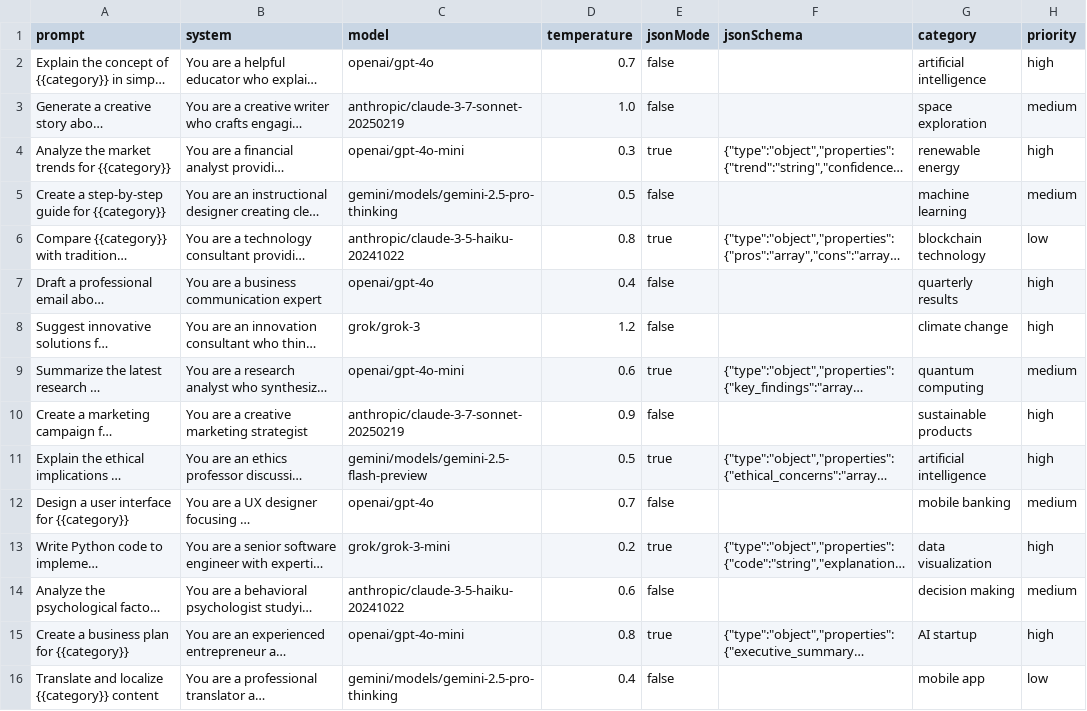
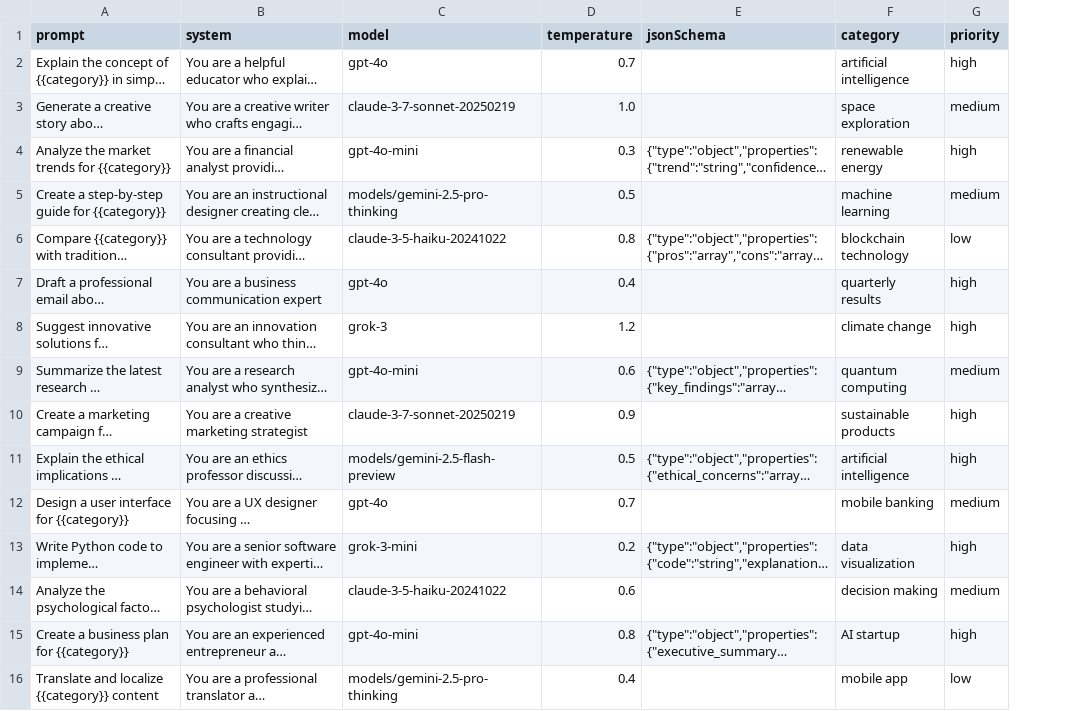
Before and after one commit to skylordafk/A-B-AI, a CSV file: apps/ui/public/templates/batch/basic-template.csv, drawn as a sheet; only a part is shown; long unchanged cells end in …; the diff names each change by its address in the sheet, - before the commit and + after, or states it on an @@ line.

```diff
--- a/apps/ui/public/templates/batch/basic-template.csv
+++ b/apps/ui/public/templates/batch/basic-template.csv
-column E (jsonMode), rows 2-16: false | false | true | false | true | false | false | true | false | true | false | true | false | true | false
-C2 (model): openai/gpt-4o
+C2 (model): gpt-4o
-C3 (model): anthropic/claude-3-7-sonnet-20250219
+C3 (model): claude-3-7-sonnet-20250219
-C4 (model): openai/gpt-4o-mini
+C4 (model): gpt-4o-mini
-C5 (model): gemini/models/gemini-2.5-pro-thinking
+C5 (model): models/gemini-2.5-pro-thinking
-C6 (model): anthropic/claude-3-5-haiku-20241022
+C6 (model): claude-3-5-haiku-20241022
-C7 (model): openai/gpt-4o
+C7 (model): gpt-4o
-C8 (model): grok/grok-3
+C8 (model): grok-3
-C9 (model): openai/gpt-4o-mini
+C9 (model): gpt-4o-mini
-C10 (model): anthropic/claude-3-7-sonnet-20250219
+C10 (model): claude-3-7-sonnet-20250219
-C11 (model): gemini/models/gemini-2.5-flash-preview
+C11 (model): models/gemini-2.5-flash-preview
-C12 (model): openai/gpt-4o
+C12 (model): gpt-4o
-C13 (model): grok/grok-3-mini
+C13 (model): grok-3-mini
-C14 (model): anthropic/claude-3-5-haiku-20241022
+C14 (model): claude-3-5-haiku-20241022
-C15 (model): openai/gpt-4o-mini
+C15 (model): gpt-4o-mini
-C16 (model): gemini/models/gemini-2.5-pro-thinking
+C16 (model): models/gemini-2.5-pro-thinking
```
Also changed, not shown: data/templates/batch/basic-template.csv, 4 other files.
